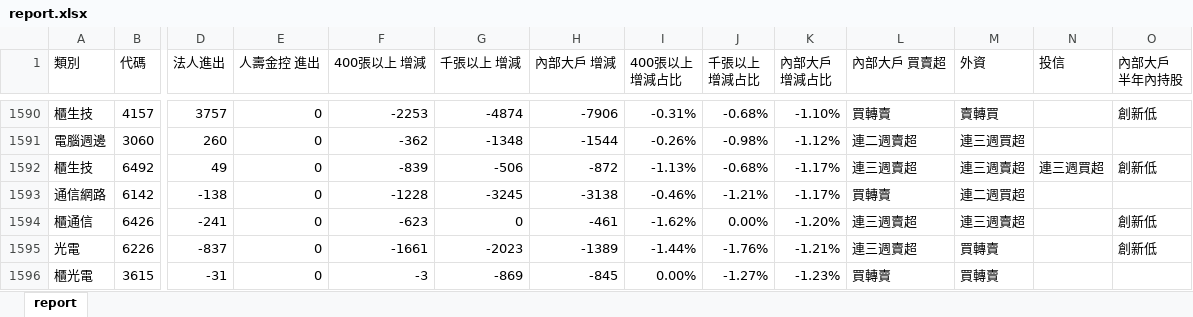
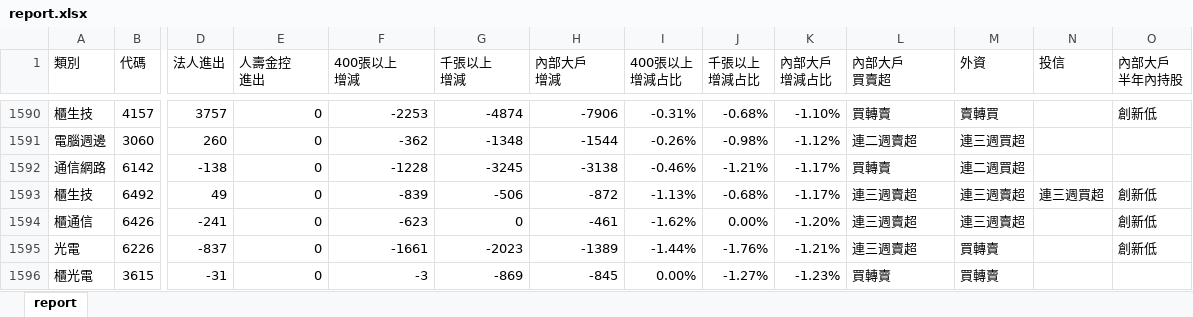
Before and after one commit to jamwin0312/jamwin0312.github.io, an Excel workbook: report.xlsx, sheet report, drawn as a sheet; only a part is shown, gaps mark what is left out; values as stored, in another font and other column widths than the file's, no borders; ↵ is a line break in a cell; the diff covers the shown part only; the diff names each change by its address in the sheet, - before the commit and + after, or states it on an @@ line.

Commit message:
Add files via upload
refine format

```diff
--- a/report.xlsx (sheet report)
+++ b/report.xlsx (sheet report)
-E1: 人壽金控 進出
+E1: 人壽金控 ↵ 進出
-F1: 400張以上 增減
+F1: 400張以上 ↵ 增減
-G1: 千張以上 增減
+G1: 千張以上 ↵ 增減
-H1: 內部大戶 增減
+H1: 內部大戶 ↵ 增減
-I1: 400張以上 增減占比
+I1: 400張以上 ↵ 增減占比
-J1: 千張以上 增減占比
+J1: 千張以上 ↵ 增減占比
-K1: 內部大戶 增減占比
+K1: 內部大戶 ↵ 增減占比
-L1: 內部大戶 買賣超
+L1: 內部大戶 ↵ 買賣超
-O1: 內部大戶 半年內持股
+O1: 內部大戶 ↵ 半年內持股
@@ row 1592 moved to row 1593: 櫃生技 @@
```
Also changed, not shown: 1028 moved rows elsewhere in this sheet.
